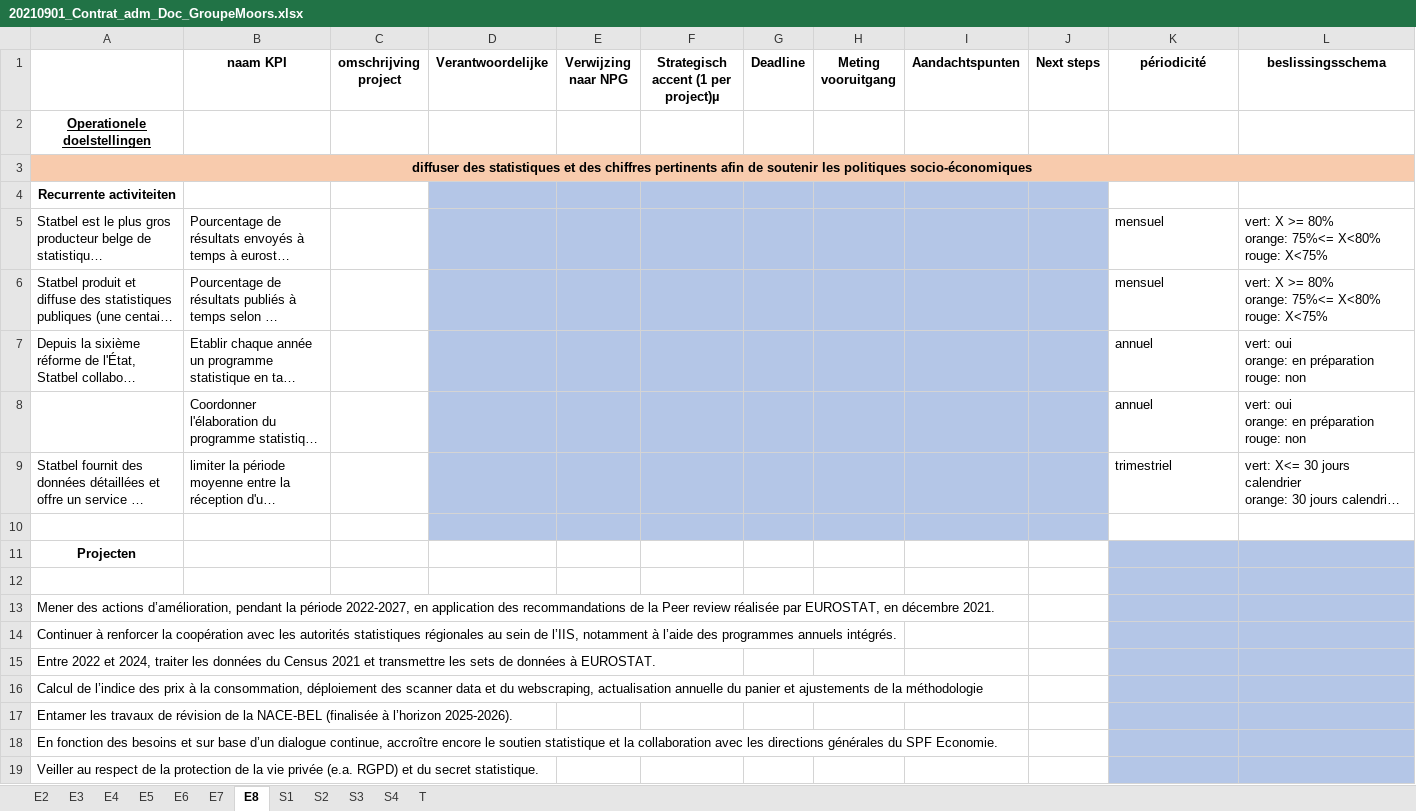
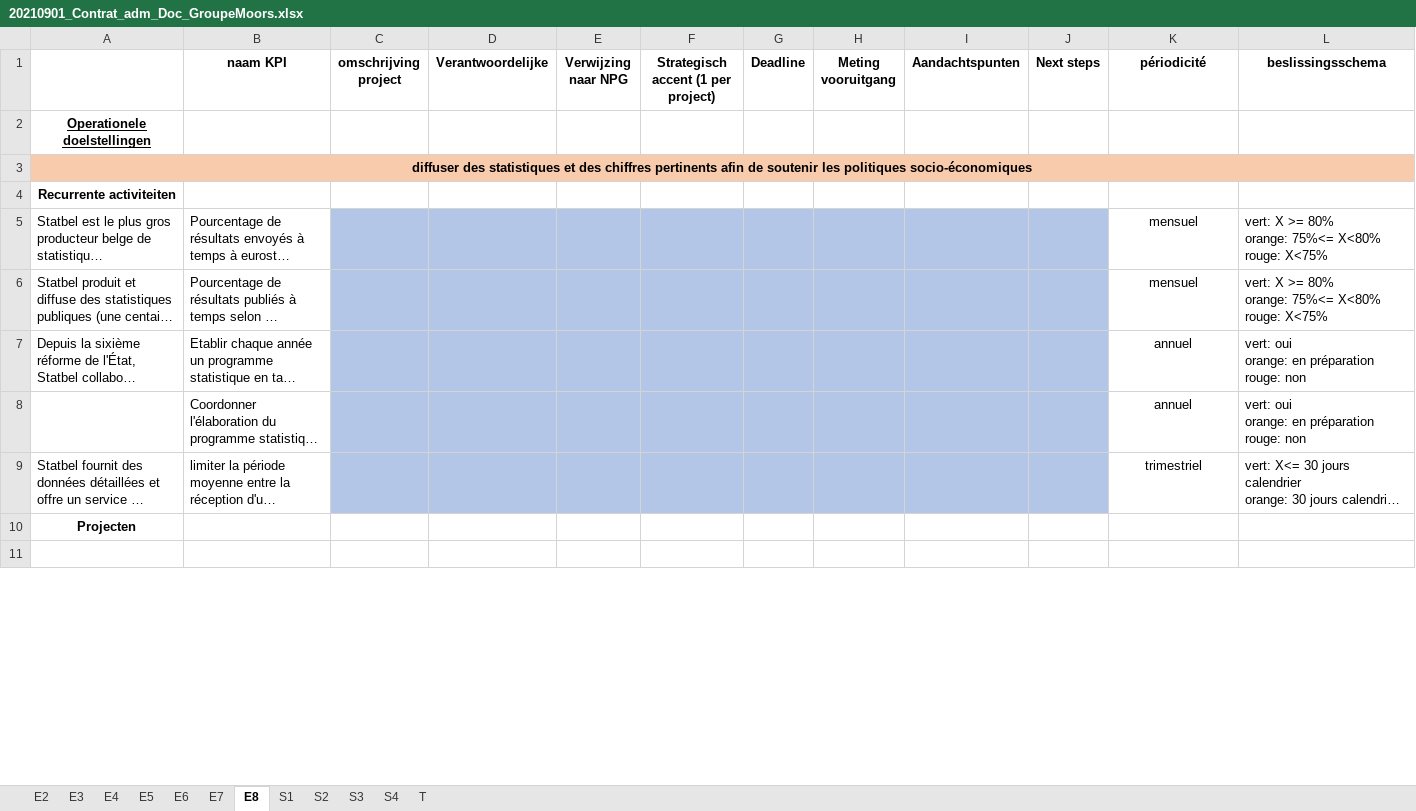
Before and after one commit to Newdevprojects/S2, an Excel workbook: Staff_20210910/20210901_Contrat_adm_Doc_GroupeMoors.xlsx, sheet E8, drawn as a sheet; only a part is shown; long unchanged cells end in …; values as stored, in another font and other column widths than the file's, no borders; removed rows and columns are numbered as before the commit, all else as after; the diff covers the shown part only; the diff names each change by its address in the sheet, - before the commit and + after, or states it on an @@ line.

```diff
--- a/Staff_20210910/20210901_Contrat_adm_Doc_GroupeMoors.xlsx (sheet E8)
+++ b/Staff_20210910/20210901_Contrat_adm_Doc_GroupeMoors.xlsx (sheet E8)
-F1: Strategisch accent (1 per project)µ
+F1: Strategisch accent (1 per project)
-D4:J4 fill: #B4C6E7
+D4:J4 fill: none
-C5:C9 fill: none
+C5:C9 fill: #B4C6E7
-K5:K9 alignment: left
+K5:K9 alignment: center
-row 10: (empty)
-K10:L11 fill: #B4C6E7
+K10:L11 fill: none
-row 13: Mener des actions d’amélioration, pendant la période 2022-2027, en application des recommandations de la Peer review réalisée par EUROSTAT, en décembre 2021.
-row 14: Continuer à renforcer la coopération avec les autorités statistiques régionales au sein de l’IIS, notamment à l’aide des programmes annuels intégrés.
-row 15: Entre 2022 et 2024, traiter les données du Census 2021 et transmettre les sets de données à EUROSTAT.
-row 16: Calcul de l’indice des prix à la consommation, déploiement des scanner data et du webscraping, actualisation annuelle du panier et ajustements de la méthodologie
-row 17: Entamer les travaux de révision de la NACE-BEL (finalisée à l’horizon 2025-2026).
-row 18: En fonction des besoins et sur base d’un dialogue continue, accroître encore le soutien statistique et la collaboration avec les directions générales du SPF Economie.
-row 19: Veiller au respect de la protection de la vie privée (e.a. RGPD) et du secret statistique.
```
Also changed, not shown: 8 added rows, 6 removed rows, cell formats and merged cells elsewhere in this sheet, sheet E5, sheet S1.
